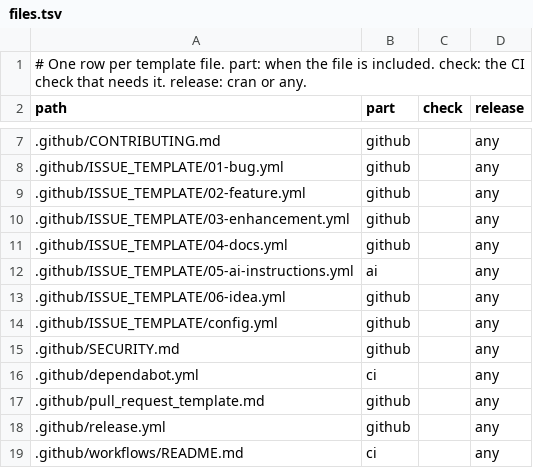
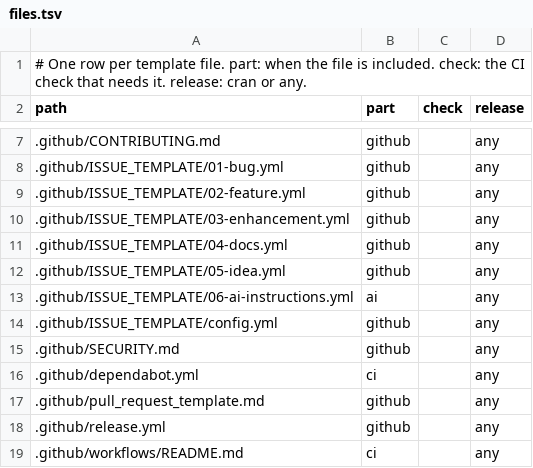
Before and after one commit to insightsurge/launchR, a TSV file: lists/files.tsv, drawn as a sheet; only a part is shown, gaps mark what is left out.

```diff
--- a/lists/files.tsv
+++ b/lists/files.tsv
@@ -11,4 +11,4 @@ path	part	check	release
 .github/ISSUE_TEMPLATE/04-docs.yml	github		any
-.github/ISSUE_TEMPLATE/05-ai-instructions.yml	ai		any
-.github/ISSUE_TEMPLATE/06-idea.yml	github		any
+.github/ISSUE_TEMPLATE/05-idea.yml	github		any
+.github/ISSUE_TEMPLATE/06-ai-instructions.yml	ai		any
 .github/ISSUE_TEMPLATE/config.yml	github		any
```
Also changed, not shown: lists/checklists.tsv, lists/settings.tsv, 25 other files.
